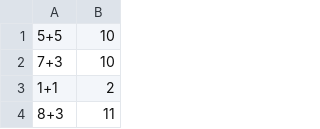
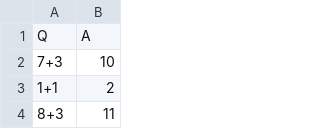
Before and after one commit to sajidshah960/quizProblem, a CSV file: problems.csv, drawn as a sheet; only a part is shown.

```diff
--- a/problems.csv
+++ b/problems.csv
@@ -1,2 +1,2 @@
-5+5,10
+Q,A
 7+3,10
```
Also changed, not shown: 2 other files.
